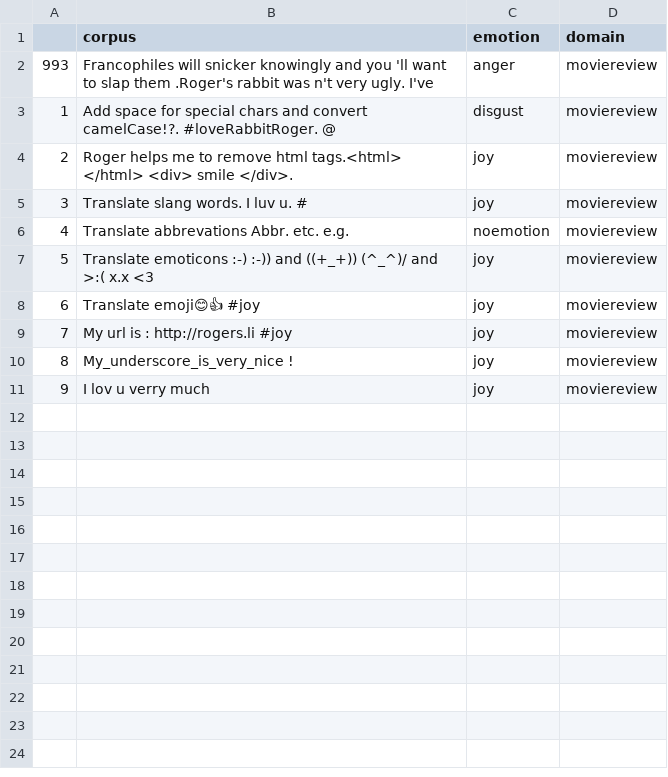
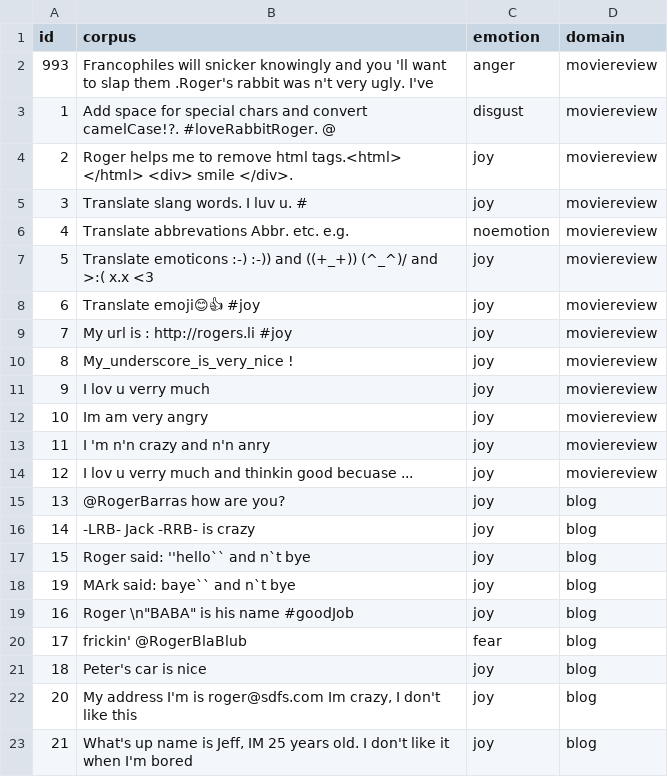
Before and after one commit to Captain-1337/MScBA-Consultancy-Project, a CSV file: corpora/dev_corpus.csv (was Codes/dev_corpus.csv), drawn as a sheet.

```diff
--- a/Codes/dev_corpus.csv
+++ b/corpora/dev_corpus.csv
@@ -1,2 +1,2 @@
-;corpus;emotion;domain
+id;corpus;emotion;domain
 993;Francophiles will snicker knowingly and you 'll want to slap them .Roger's rabbit was n't very ugly. I've ;anger;moviereview
@@ -11 +11,13 @@
 9;I lov u verry much;joy;moviereview
+10;Im am very angry;joy;moviereview
+11;I 'm n'n crazy and n'n anry;joy;moviereview
+12;"I lov u verry much and thinkin good becuase ...";joy;moviereview
+13;@RogerBarras how are you?;joy;blog
+14;"-LRB- Jack -RRB- is crazy";joy;blog
+15;Roger said: ''hello`` and n`t bye; joy;blog
+19;MArk said: baye``  and n`t bye; joy;blog
+16;Roger \n"BABA" is his name #goodJob;joy;blog
+17;frickin' @RogerBlaBlub ;fear;blog
+18;Peter's car is nice; joy;blog
+20;My address I'm is roger@sdfs.com Im crazy, I don't like this; joy;blog
+21;What's up name is Jeff, IM 25 years old. I don't like it when I'm bored; joy;blog
```
Also changed, not shown: 2 other files.
